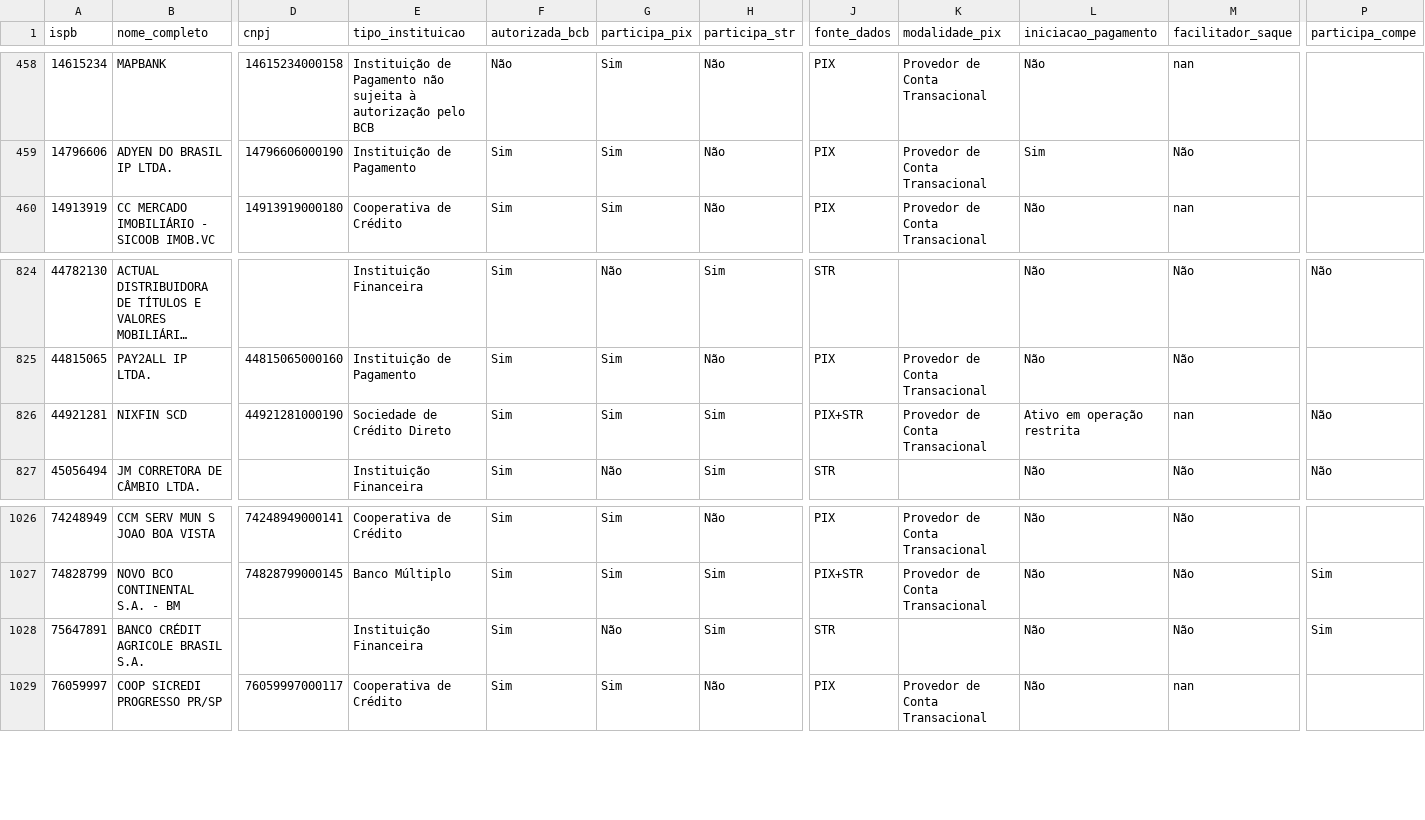
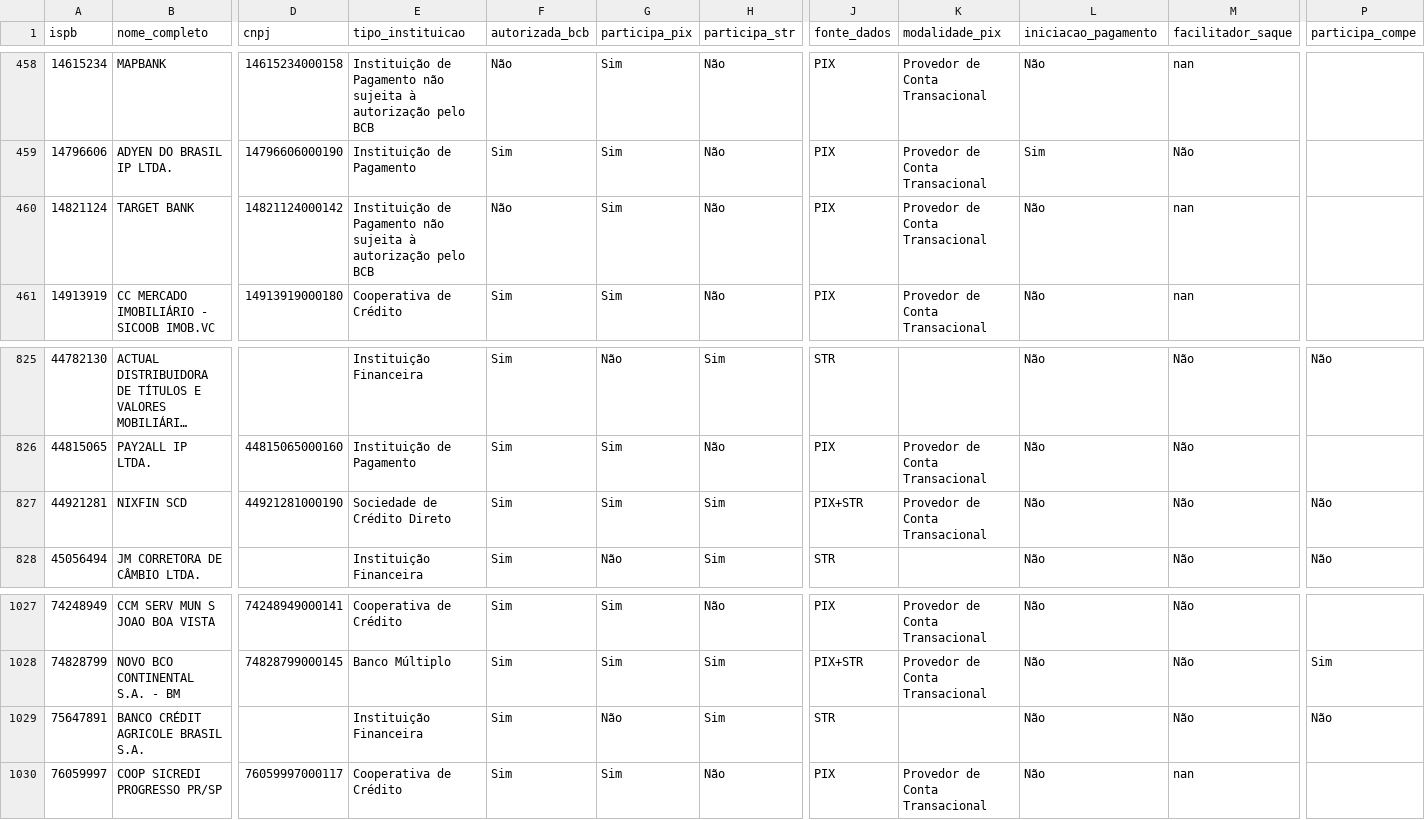
Before and after one commit to antoniopaolillo/brasil-ispb-database, a CSV file: data/ispbs.csv, drawn as a sheet; only a part is shown, gaps mark what is left out; long unchanged cells end in …; addresses are those after the commit; rows hold the shown columns only; the diff names each change by its address in the sheet, - before the commit and + after, or states it on an @@ line.

```diff
--- a/data/ispbs.csv
+++ b/data/ispbs.csv
+row 460: 14821124 | TARGET BANK | 14821124000142 | Instituição de Pagamento não sujeita à autorização pelo BCB | Não | Sim | Não | PIX | Provedor de Conta Transacional | Não | nan
-L827 (iniciacao_pagamento): Ativo em operação restrita
+L827 (iniciacao_pagamento): Não
-M827 (facilitador_saque): nan
+M827 (facilitador_saque): Não
-P1029 (participa_compe): Sim
+P1029 (participa_compe): Não
```
Also changed, not shown: 2 other files.
